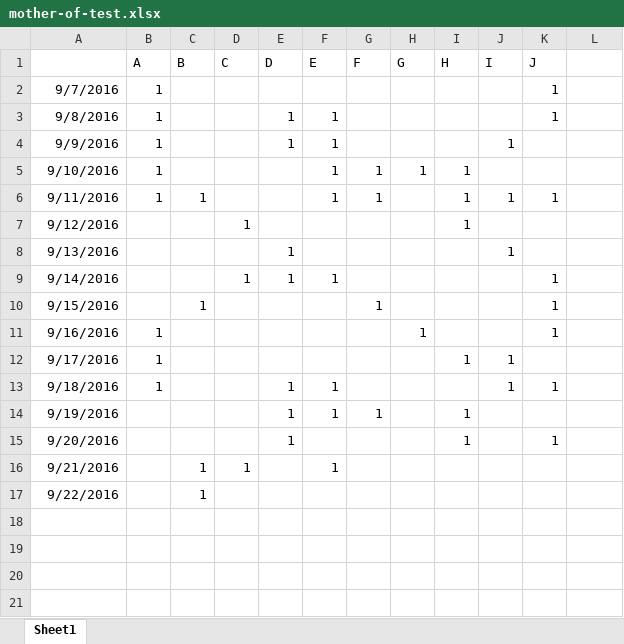
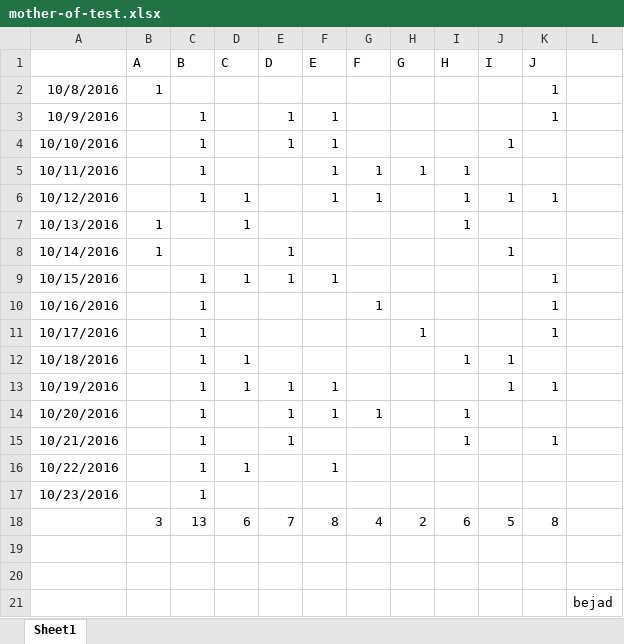
Before and after one commit to toanhanduc/Project1, an Excel workbook: DataProcessing/mother-of-test.xlsx, sheet Sheet1, drawn as a sheet; values as stored, in another font and other column widths than the file's, no borders; removed rows and columns are numbered as before the commit, all else as after; the diff names each change by its address in the sheet, - before the commit and + after, or states it on an @@ line.

```diff
--- a/DataProcessing/mother-of-test.xlsx (sheet Sheet1)
+++ b/DataProcessing/mother-of-test.xlsx (sheet Sheet1)
-A2: 9/7/2016
+A2: 10/8/2016
-A3: 9/8/2016
+A3: 10/9/2016
-B3:B6 (A): 1
+B3:B6 (A): (empty)
-C3:C5 (B): (empty)
+C3:C5 (B): 1
-A4: 9/9/2016
+A4: 10/10/2016
-A5: 9/10/2016
+A5: 10/11/2016
-A6: 9/11/2016
+A6: 10/12/2016
-D6 (C): (empty)
+D6 (C): 1
-A7: 9/12/2016
+A7: 10/13/2016
-B7:B8 (A): (empty)
+B7:B8 (A): 1
-A8: 9/13/2016
+A8: 10/14/2016
-A9: 9/14/2016
+A9: 10/15/2016
-C9 (B): (empty)
+C9 (B): 1
-A10: 9/15/2016
+A10: 10/16/2016
-row 11: 9/16/2016 | 1 |  |  |  |  |  | 1 |  |  | 1
-row 12: 9/17/2016 | 1 |  |  |  |  |  |  | 1 | 1
+row 11: 10/17/2016 |  | 1 |  |  |  |  | 1 |  |  | 1
+row 12: 10/18/2016 |  | 1 | 1 |  |  |  |  | 1 | 1
-A13: 9/18/2016
+A13: 10/19/2016
-B13 (A): 1
+B13 (A): (empty)
-C13:C15 (B): (empty)
+C13:C15 (B): 1
-D13 (C): (empty)
+D13 (C): 1
-A14: 9/19/2016
+A14: 10/20/2016
-A15: 9/20/2016
+A15: 10/21/2016
-A16: 9/21/2016
+A16: 10/22/2016
-A17: 9/22/2016
+A17: 10/23/2016
+row 18:  | 3 | 13 | 6 | 7 | 8 | 4 | 2 | 6 | 5 | 8
+row 19: (empty)
+row 20: (empty)
+row 21:  |  |  |  |  |  |  |  |  |  |  | bejad
```
Also changed, not shown: DataProcessing/vd-minh-hoa.xlsx, 2 other files.
